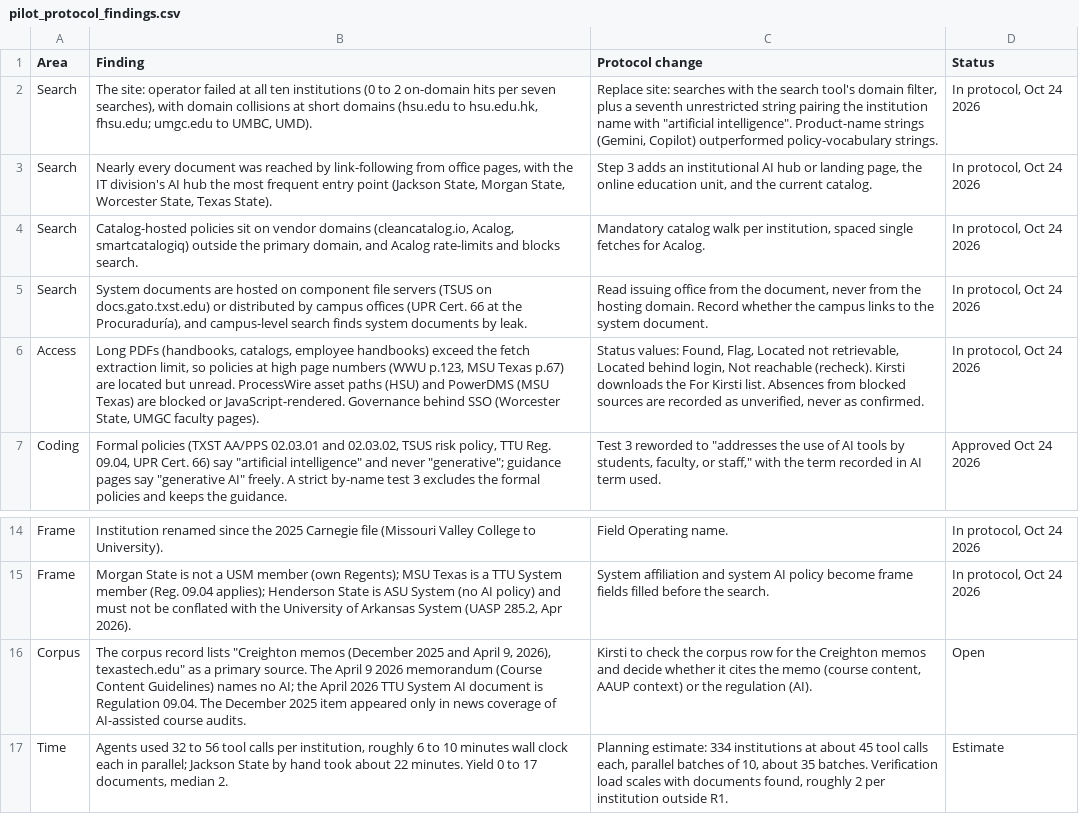
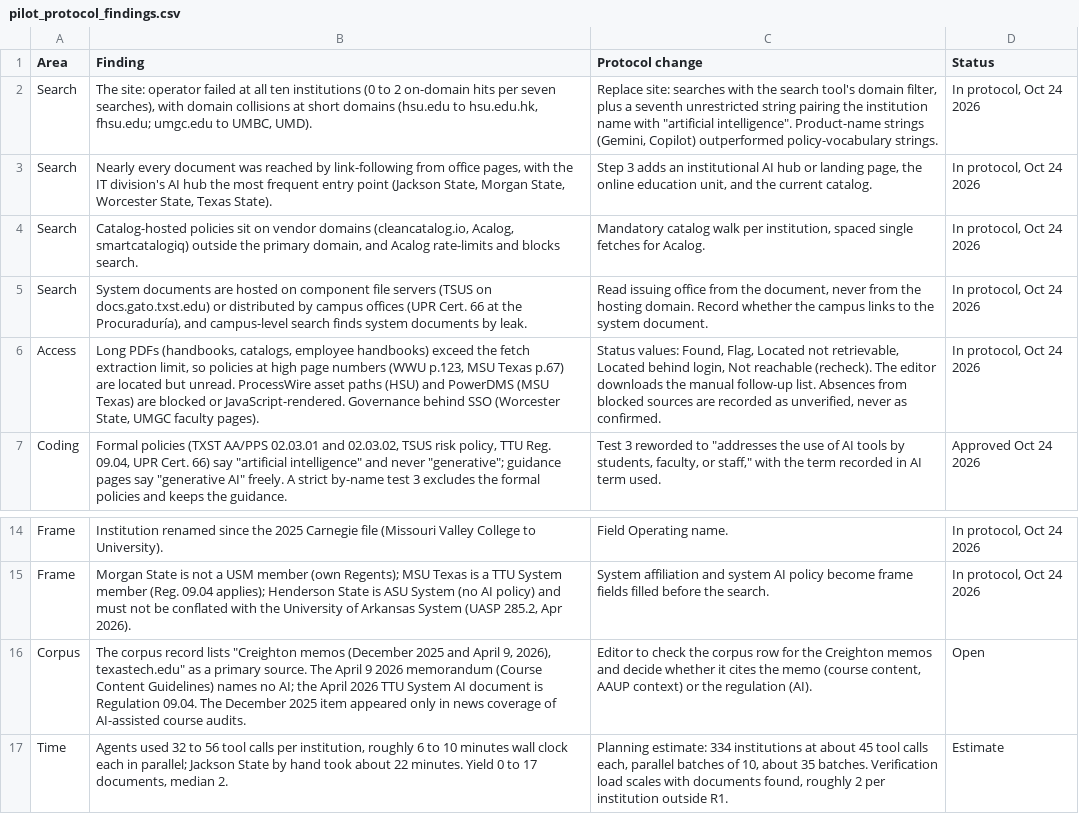
Before and after one commit to kkcole-gif/ai-governance-census, a CSV file: data/pilot_protocol_findings.csv, drawn as a sheet; only a part is shown, gaps mark what is left out.

```diff
--- a/data/pilot_protocol_findings.csv
+++ b/data/pilot_protocol_findings.csv
@@ -5,3 +5,3 @@ Search,"Catalog-hosted policies sit on vendor domains (cleancatalog.io, Acalog,
 Search,"System documents are hosted on component file servers (TSUS on docs.gato.txst.edu) or distributed by campus offices (UPR Cert. 66 at the Procuraduría), and campus-level search finds system documents by leak.","Read issuing office from the document, never from the hosting domain. Record whether the campus links to the system document.","In protocol, Oct 24 2026"
-Access,"Long PDFs (handbooks, catalogs, employee handbooks) exceed the fetch extraction limit, so policies at high page numbers (WWU p.123, MSU Texas p.67) are located but unread. ProcessWire asset paths (HSU) and PowerDMS (MSU Texas) are blocked or JavaScript-rendered. Governance behind SSO (Worcester State, UMGC faculty pages).","Status values: Found, Flag, Located not retrievable, Located behind login, Not reachable (recheck). Kirsti downloads the For Kirsti list. Absences from blocked sources are recorded as unverified, never as confirmed.","In protocol, Oct 24 2026"
+Access,"Long PDFs (handbooks, catalogs, employee handbooks) exceed the fetch extraction limit, so policies at high page numbers (WWU p.123, MSU Texas p.67) are located but unread. ProcessWire asset paths (HSU) and PowerDMS (MSU Texas) are blocked or JavaScript-rendered. Governance behind SSO (Worcester State, UMGC faculty pages).","Status values: Found, Flag, Located not retrievable, Located behind login, Not reachable (recheck). The editor downloads the manual follow-up list. Absences from blocked sources are recorded as unverified, never as confirmed.","In protocol, Oct 24 2026"
 Coding,"Formal policies (TXST AA/PPS 02.03.01 and 02.03.02, TSUS risk policy, TTU Reg. 09.04, UPR Cert. 66) say ""artificial intelligence"" and never ""generative""; guidance pages say ""generative AI"" freely. A strict by-name test 3 excludes the formal policies and keeps the guidance.","Test 3 reworded to ""addresses the use of AI tools by students, faculty, or staff,"" with the term recorded in AI term used.",Approved Oct 24 2026
@@ -15,3 +15,3 @@ Frame,Institution renamed since the 2025 Carnegie file (Missouri Valley College
 Frame,"Morgan State is not a USM member (own Regents); MSU Texas is a TTU System member (Reg. 09.04 applies); Henderson State is ASU System (no AI policy) and must not be conflated with the University of Arkansas System (UASP 285.2, Apr 2026).",System affiliation and system AI policy become frame fields filled before the search.,"In protocol, Oct 24 2026"
-Corpus,"The corpus record lists ""Creighton memos (December 2025 and April 9, 2026), texastech.edu"" as a primary source. The April 9 2026 memorandum (Course Content Guidelines) names no AI; the April 2026 TTU System AI document is Regulation 09.04. The December 2025 item appeared only in news coverage of AI-assisted course audits.","Kirsti to check the corpus row for the Creighton memos and decide whether it cites the memo (course content, AAUP context) or the regulation (AI).",Open
+Corpus,"The corpus record lists ""Creighton memos (December 2025 and April 9, 2026), texastech.edu"" as a primary source. The April 9 2026 memorandum (Course Content Guidelines) names no AI; the April 2026 TTU System AI document is Regulation 09.04. The December 2025 item appeared only in news coverage of AI-assisted course audits.","Editor to check the corpus row for the Creighton memos and decide whether it cites the memo (course content, AAUP context) or the regulation (AI).",Open
 Time,"Agents used 32 to 56 tool calls per institution, roughly 6 to 10 minutes wall clock each in parallel; Jackson State by hand took about 22 minutes. Yield 0 to 17 documents, median 2.","Planning estimate: 334 institutions at about 45 tool calls each, parallel batches of 10, about 35 batches. Verification load scales with documents found, roughly 2 per institution outside R1.",Estimate
```
Also changed, not shown: data/institution_log.csv, data/inventory.csv, 2 other files.
